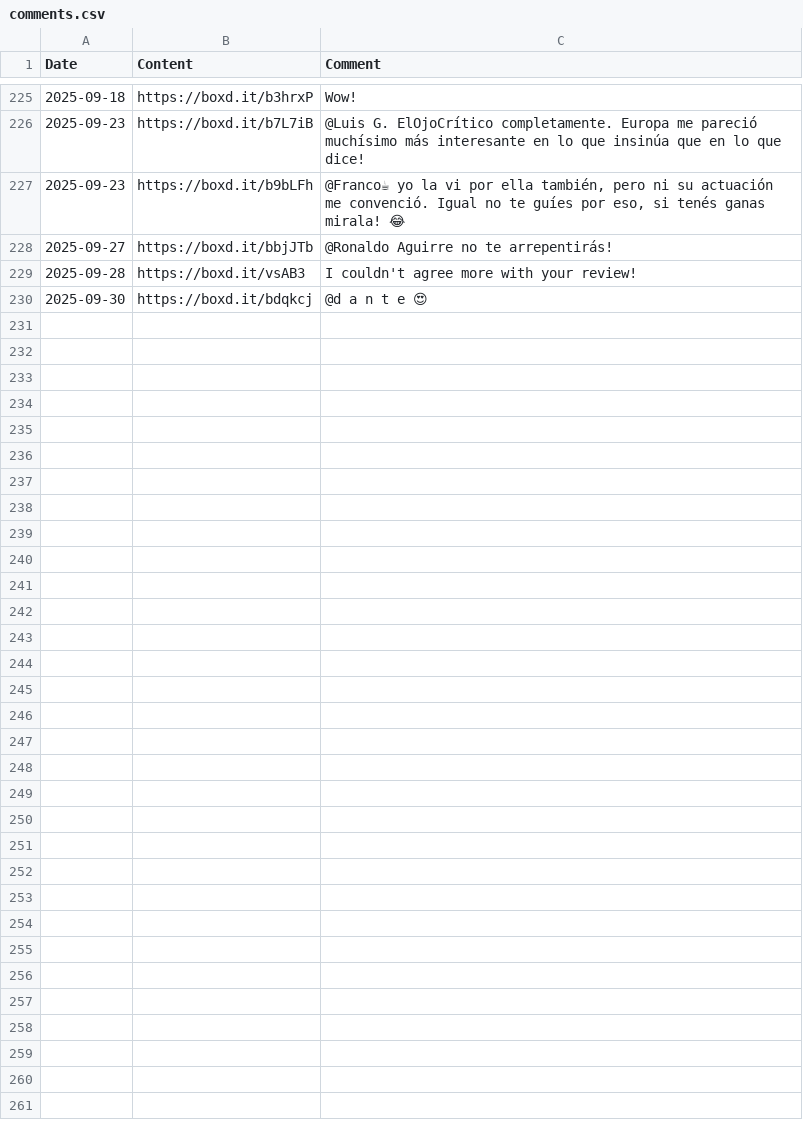
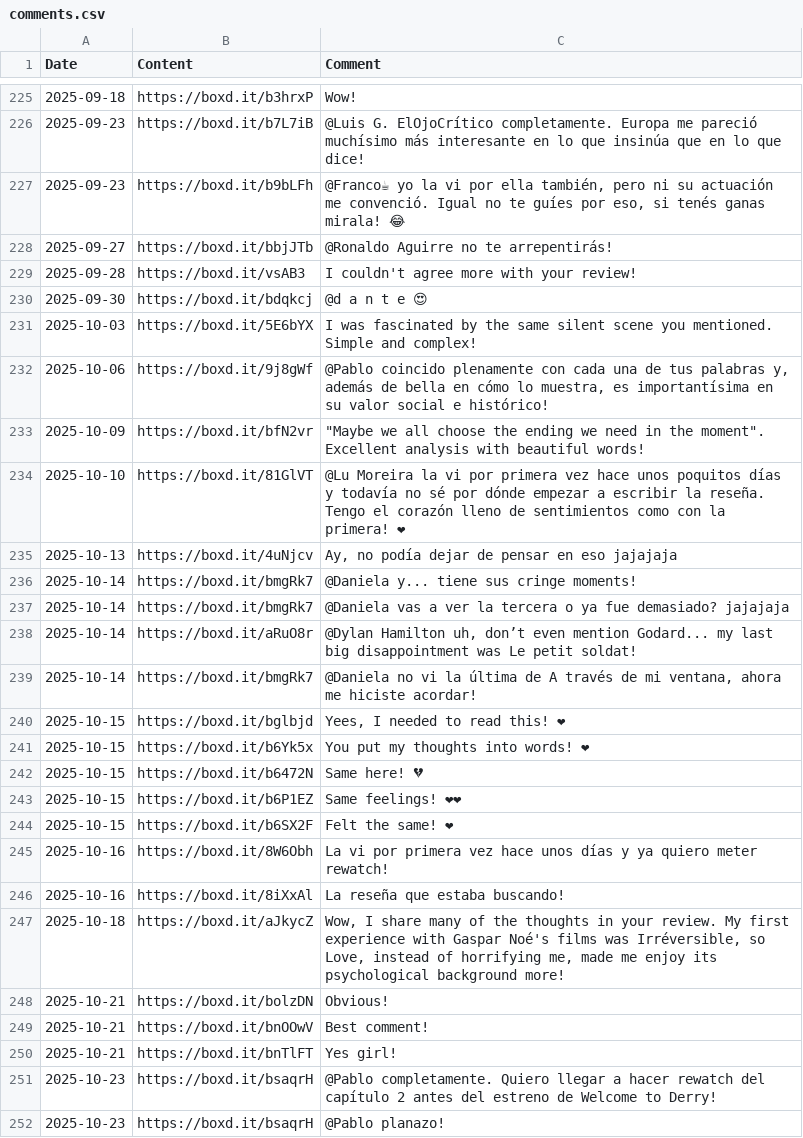
Before and after one commit to AgosVenezia/Letterboxd-aguitov, a CSV file: comments.csv, drawn as a sheet; only a part is shown, gaps mark what is left out; the diff names each change by its address in the sheet, - before the commit and + after, or states it on an @@ line.

```diff
--- a/comments.csv
+++ b/comments.csv
+row 231: 2025-10-03 | https://boxd.it/5E6bYX | I was fascinated by the same silent scene you mentioned. Simple and complex!
+row 232: 2025-10-06 | https://boxd.it/9j8gWf | @Pablo coincido plenamente con cada una de tus palabras y, además de bella en cómo lo muestra, es importantísima en su valor social e histórico!
+row 233: 2025-10-09 | https://boxd.it/bfN2vr | "Maybe we all choose the ending we need in the moment". Excellent analysis with beautiful words!
+row 234: 2025-10-10 | https://boxd.it/81GlVT | @Lu Moreira la vi por primera vez hace unos poquitos días y todavía no sé por dónde empezar a escribir la reseña. Tengo el corazón lleno de sentimientos como con la primera! ❤
+row 235: 2025-10-13 | https://boxd.it/4uNjcv | Ay, no podía dejar de pensar en eso jajajaja
+row 236: 2025-10-14 | https://boxd.it/bmgRk7 | @Daniela y... tiene sus cringe moments!
+row 237: 2025-10-14 | https://boxd.it/bmgRk7 | @Daniela vas a ver la tercera o ya fue demasiado? jajajaja
+row 238: 2025-10-14 | https://boxd.it/aRuO8r | @Dylan Hamilton uh, don’t even mention Godard... my last big disappointment was Le petit soldat!
+row 239: 2025-10-14 | https://boxd.it/bmgRk7 | @Daniela no vi la última de A través de mi ventana, ahora me hiciste acordar!
+row 240: 2025-10-15 | https://boxd.it/bglbjd | Yees, I needed to read this! ❤
+row 241: 2025-10-15 | https://boxd.it/b6Yk5x | You put my thoughts into words! ❤
+row 242: 2025-10-15 | https://boxd.it/b6472N | Same here! 💔
+row 243: 2025-10-15 | https://boxd.it/b6P1EZ | Same feelings! ❤❤
+row 244: 2025-10-15 | https://boxd.it/b6SX2F | Felt the same! ❤
+row 245: 2025-10-16 | https://boxd.it/8W6Obh | La vi por primera vez hace unos días y ya quiero meter rewatch!
+row 246: 2025-10-16 | https://boxd.it/8iXxAl | La reseña que estaba buscando!
+row 247: 2025-10-18 | https://boxd.it/aJkycZ | Wow, I share many of the thoughts in your review. My first experience with Gaspar Noé's films was Irréversible, so Love, instead of horrifying me, made me enjoy its psychological background more!
+row 248: 2025-10-21 | https://boxd.it/bolzDN | Obvious!
+row 249: 2025-10-21 | https://boxd.it/bnOOwV | Best comment!
+row 250: 2025-10-21 | https://boxd.it/bnTlFT | Yes girl!
+row 251: 2025-10-23 | https://boxd.it/bsaqrH | @Pablo completamente. Quiero llegar a hacer rewatch del capítulo 2 antes del estreno de Welcome to Derry!
+row 252: 2025-10-23 | https://boxd.it/bsaqrH | @Pablo planazo!
```
Also changed, not shown: diary.csv, likes/lists.csv, 37 other files.
